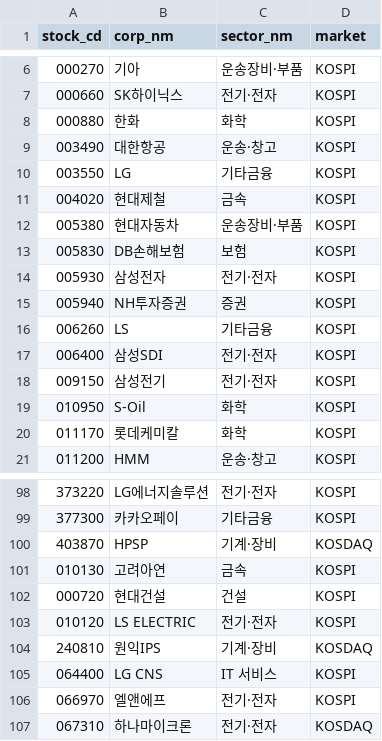
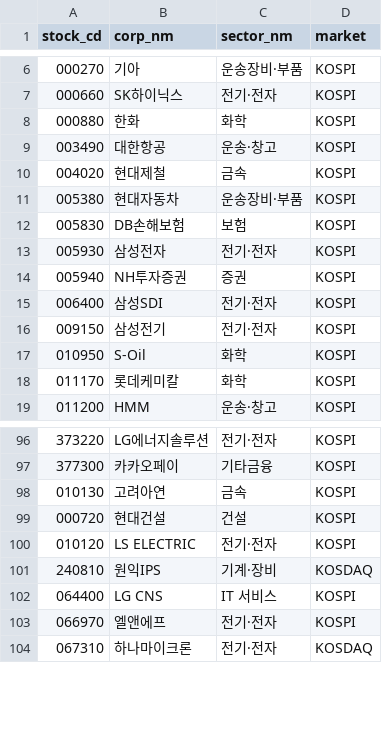
Before and after one commit to bji1062/loupit, a CSV file: generator/data/krx_sector.csv, drawn as a sheet; only a part is shown, gaps mark what is left out; the diff names each change by its address in the sheet, - before the commit and + after, or states it on an @@ line.

```diff
--- a/generator/data/krx_sector.csv
+++ b/generator/data/krx_sector.csv
-row 10: 003550 | LG | 기타금융 | KOSPI
-row 16: 006260 | LS | 기타금융 | KOSPI
-row 100: 403870 | HPSP | 기계·장비 | KOSDAQ
```
Also changed, not shown: 44 other files.
